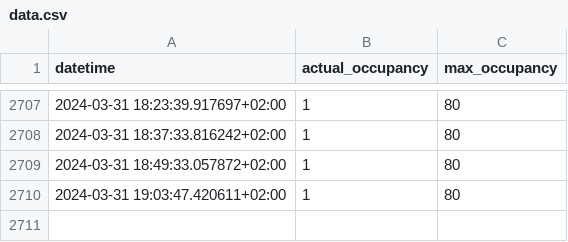
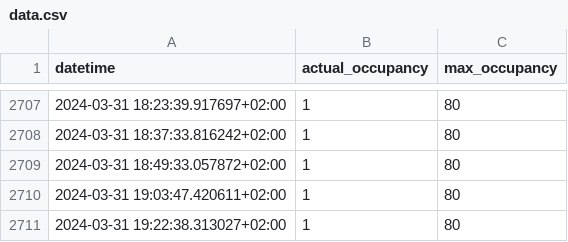
Before and after one commit to MathiasSteilen/unisport-bern-occupancy, a CSV file: data.csv, drawn as a sheet; only a part is shown, gaps mark what is left out.

```diff
--- a/data.csv
+++ b/data.csv
@@ -2710 +2710,2 @@ datetime,actual_occupancy,max_occupancy
 2024-03-31 19:03:47.420611+02:00,1,80
+2024-03-31 19:22:38.313027+02:00,1,80
```
